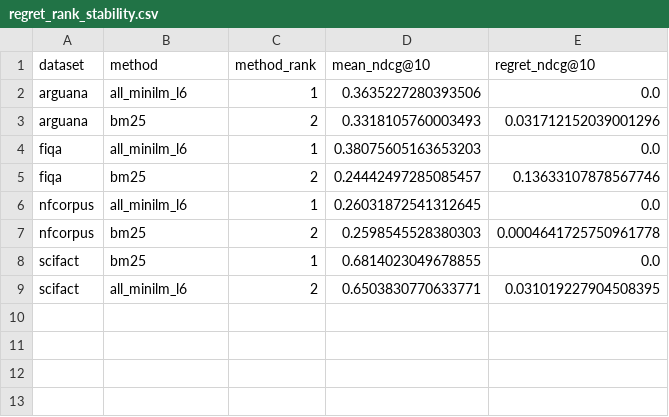
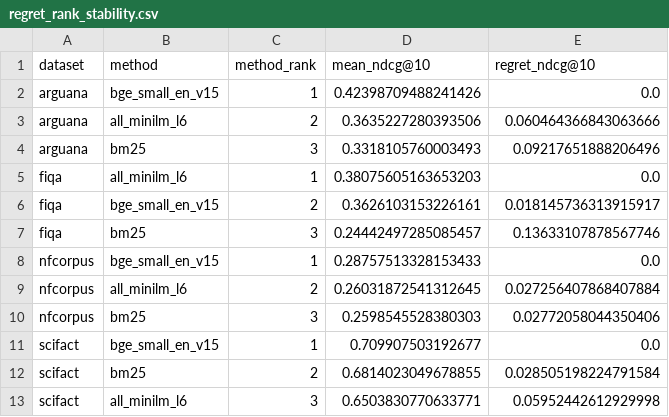
Before and after one commit to silversuncn/lightweight-retrieval-robustness, a CSV file: data/regret_rank_stability.csv, drawn as a sheet.

```diff
--- a/data/regret_rank_stability.csv
+++ b/data/regret_rank_stability.csv
@@ -1,9 +1,13 @@
 dataset,method,method_rank,mean_ndcg@10,regret_ndcg@10
-arguana,all_minilm_l6,1,0.3635227280393506,0.0
-arguana,bm25,2,0.3318105760003493,0.031712152039001296
+arguana,bge_small_en_v15,1,0.42398709488241426,0.0
+arguana,all_minilm_l6,2,0.3635227280393506,0.060464366843063666
+arguana,bm25,3,0.3318105760003493,0.09217651888206496
 fiqa,all_minilm_l6,1,0.38075605163653203,0.0
-fiqa,bm25,2,0.24442497285085457,0.13633107878567746
-nfcorpus,all_minilm_l6,1,0.26031872541312645,0.0
-nfcorpus,bm25,2,0.2598545528380303,0.0004641725750961778
-scifact,bm25,1,0.6814023049678855,0.0
-scifact,all_minilm_l6,2,0.6503830770633771,0.031019227904508395
+fiqa,bge_small_en_v15,2,0.3626103153226161,0.018145736313915917
+fiqa,bm25,3,0.24442497285085457,0.13633107878567746
+nfcorpus,bge_small_en_v15,1,0.28757513328153433,0.0
+nfcorpus,all_minilm_l6,2,0.26031872541312645,0.027256407868407884
+nfcorpus,bm25,3,0.2598545528380303,0.02772058044350406
+scifact,bge_small_en_v15,1,0.709907503192677,0.0
+scifact,bm25,2,0.6814023049678855,0.028505198224791584
+scifact,all_minilm_l6,3,0.6503830770633771,0.05952442612929998
```
Also changed, not shown: data/bootstrap_ci.csv, data/latency_cost_context.csv, 11 other files.
